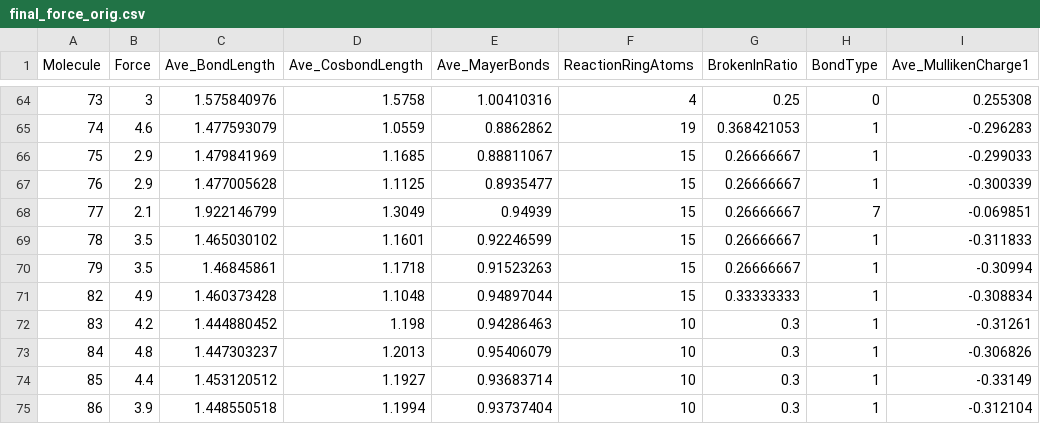
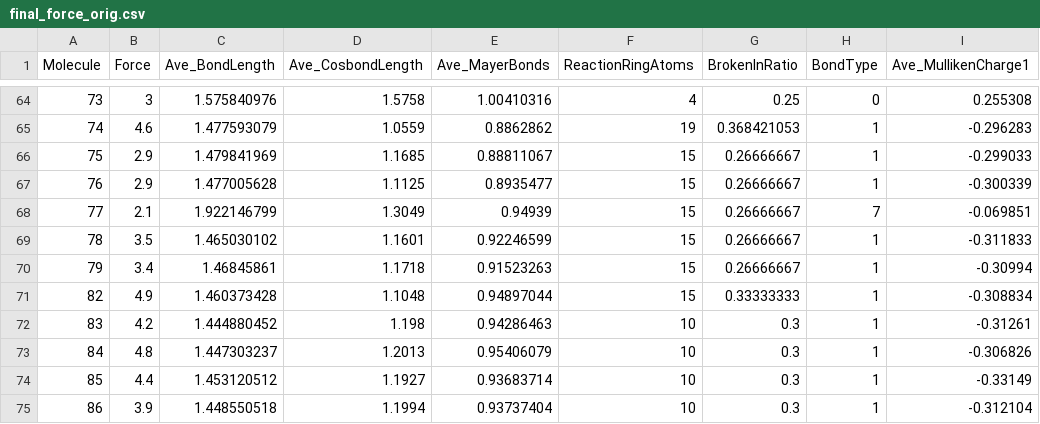
Before and after one commit to pic-ai-robotic-chemistry/mech-chem-predict, a CSV file: data/final_force_orig.csv, drawn as a sheet; only a part is shown, gaps mark what is left out; the diff names each change by its address in the sheet, - before the commit and + after, or states it on an @@ line.

Commit message:
Update final_force_orig.csv

```diff
--- a/data/final_force_orig.csv
+++ b/data/final_force_orig.csv
-B70 (Force): 3.5
+B70 (Force): 3.4
```
